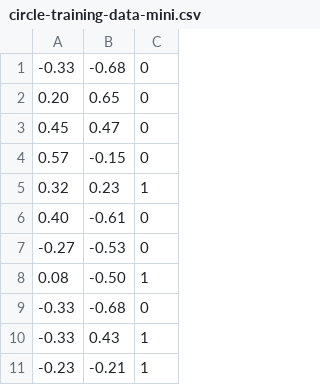
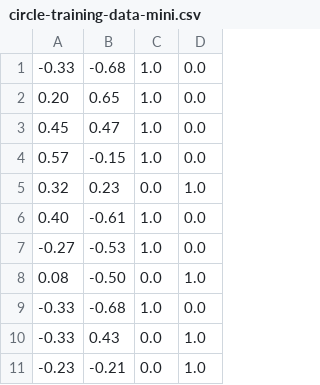
Before and after one commit to macnod/dc-ann, a CSV file: circle-training-data-mini.csv, drawn as a sheet; only a part is shown; removed rows and columns are numbered as before the commit, all else as after; the diff names each change by its address in the sheet, - before the commit and + after, or states it on an @@ line.

```diff
--- a/circle-training-data-mini.csv
+++ b/circle-training-data-mini.csv
-column C, rows 1-11: 0 | 0 | 0 | 0 | 1 | 0 | 0 | 1 | 0 | 1 | 1
+column C, rows 1-11: 1.0 | 1.0 | 1.0 | 1.0 | 0.0 | 1.0 | 1.0 | 0.0 | 1.0 | 0.0 | 0.0
+column D, rows 1-11: 0.0 | 0.0 | 0.0 | 0.0 | 1.0 | 0.0 | 0.0 | 1.0 | 0.0 | 1.0 | 1.0
```
Also changed, not shown: 1 other file.
